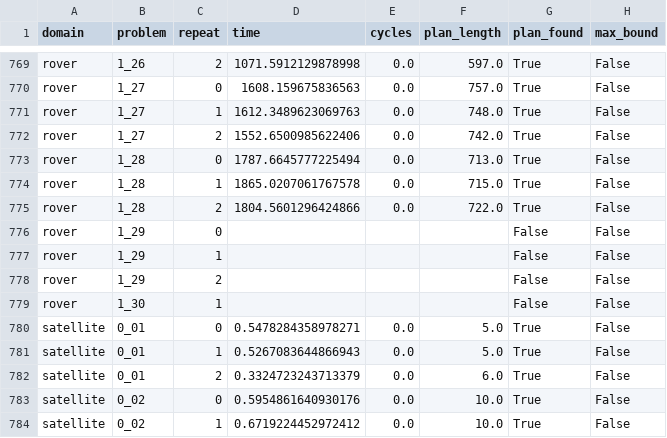
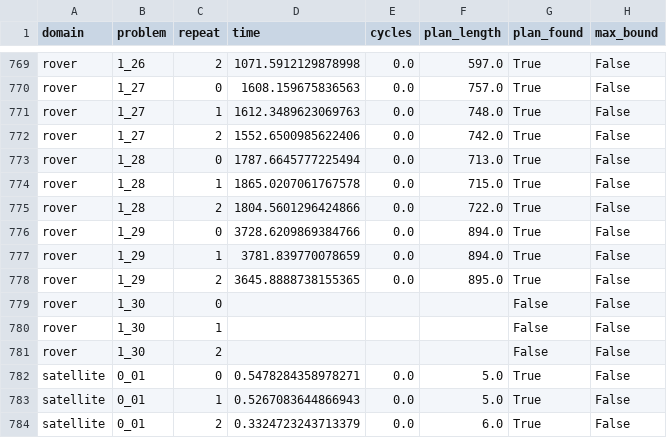
Before and after one commit to GustikS/learning2plan, a CSV file: results/baseline_results.csv, drawn as a sheet; only a part is shown, gaps mark what is left out; the shorter side is filled out with more unchanged rows.

```diff
--- a/results/baseline_results.csv
+++ b/results/baseline_results.csv
@@ -775,6 +775,8 @@ rover,1_28,1,1865.0207061767578,0.0,715.0,True,False
 rover,1_28,2,1804.5601296424866,0.0,722.0,True,False
-rover,1_29,0,,,,False,False
-rover,1_29,1,,,,False,False
-rover,1_29,2,,,,False,False
+rover,1_29,0,3728.6209869384766,0.0,894.0,True,False
+rover,1_29,1,3781.839770078659,0.0,894.0,True,False
+rover,1_29,2,3645.8888738155365,0.0,895.0,True,False
+rover,1_30,0,,,,False,False
 rover,1_30,1,,,,False,False
+rover,1_30,2,,,,False,False
 satellite,0_01,0,0.5478284358978271,0.0,5.0,True,False
```
Also changed, not shown: results/train_results.csv, 4 other files.
